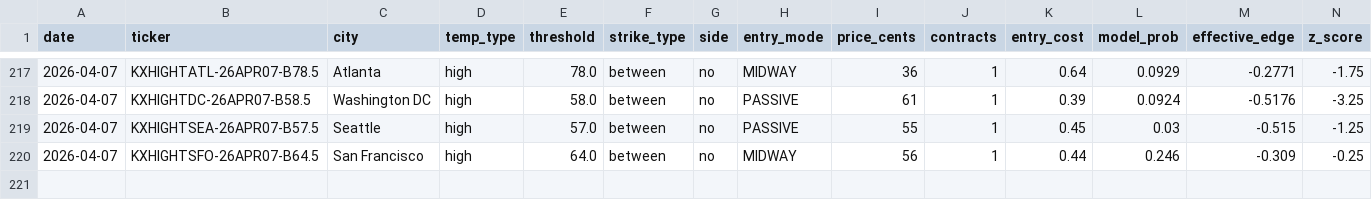
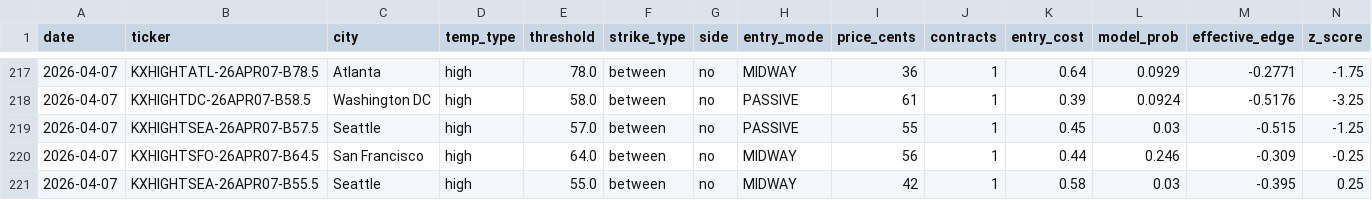
Before and after one commit to alexgarrison2/KalshiBotClaude, a CSV file: data/trades.csv, drawn as a sheet; only a part is shown, gaps mark what is left out; rows hold the shown columns only; the diff names each change by its address in the sheet, - before the commit and + after, or states it on an @@ line.

Commit message:
auto: trade log update

```diff
--- a/data/trades.csv
+++ b/data/trades.csv
+row 221: 2026-04-07 | KXHIGHTSEA-26APR07-B55.5 | Seattle | high | 55.0 | between | no | MIDWAY | 42 | 1 | 0.58 | 0.03 | -0.395 | 0.25
```
